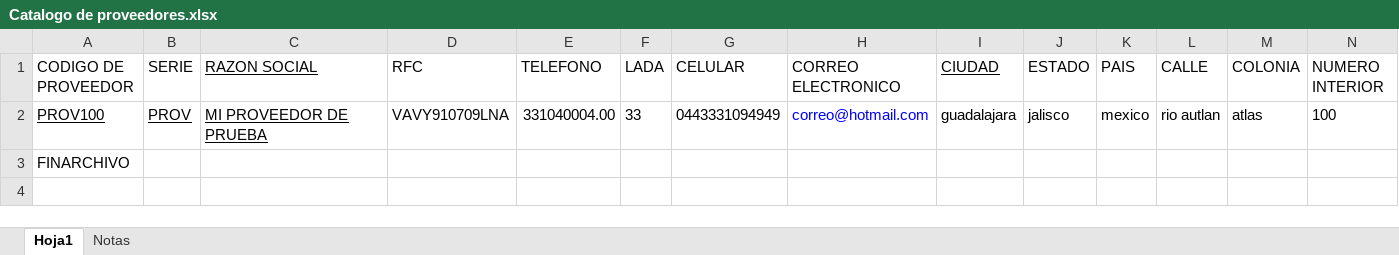
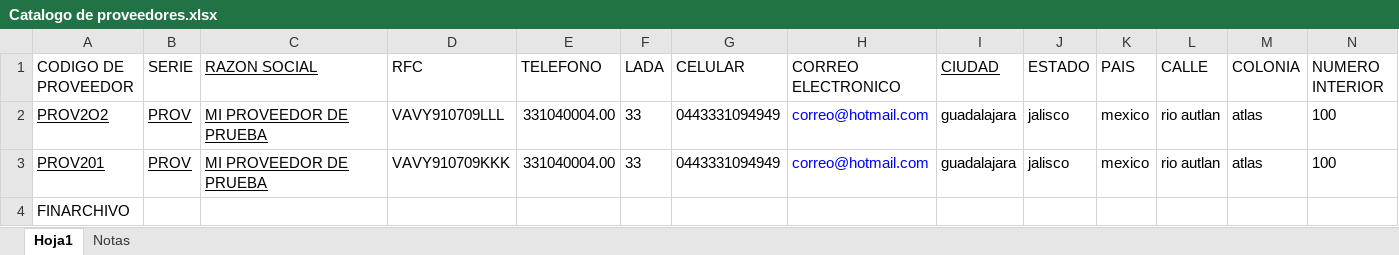
Before and after one commit to davidtadeovargas/era_easyretail, an Excel workbook: Catalogo de proveedores.xlsx, sheet Hoja1, drawn as a sheet; only a part is shown; values as stored, in another font and other column widths than the file's, no borders; addresses are those after the commit; rows hold the shown columns only; the diff names each change by its address in the sheet, - before the commit and + after, or states it on an @@ line.

```diff
--- a/Catalogo de proveedores.xlsx (sheet Hoja1)
+++ b/Catalogo de proveedores.xlsx (sheet Hoja1)
+row 2: PROV2O2 | PROV | MI PROVEEDOR DE PRUEBA | VAVY910709LLL | 331040004.00 | 33 | 0443331094949 | correo@hotmail.com | guadalajara | jalisco | mexico | rio autlan | atlas | 100
-A3 (CODIGO DE PROVEEDOR): PROV100
+A3 (CODIGO DE PROVEEDOR): PROV201
-D3 (RFC): VAVY910709LNA
+D3 (RFC): VAVY910709KKK
```
Also changed, not shown: Existencias por almacen.xlsx, 12 other files.
